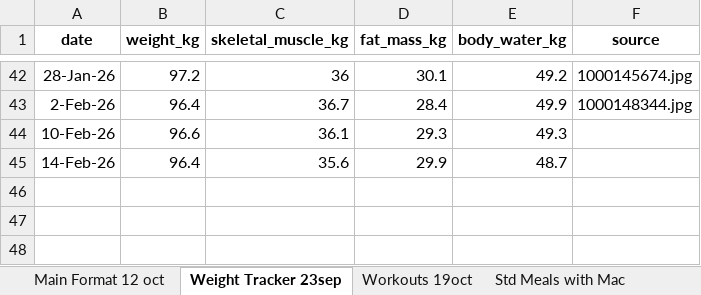
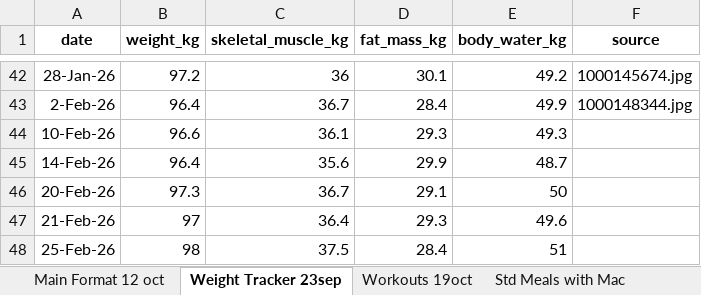
Before and after one commit to thestresspill/health_tracker, an Excel workbook: Food Log Main.xlsx, sheet Weight Tracker 23sep, drawn as a sheet; only a part is shown, gaps mark what is left out; values as stored, in another font and other column widths than the file's, no borders; the diff names each change by its address in the sheet, - before the commit and + after, or states it on an @@ line.

```diff
--- a/Food Log Main.xlsx (sheet Weight Tracker 23sep)
+++ b/Food Log Main.xlsx (sheet Weight Tracker 23sep)
+row 46: 20-Feb-26 | 97.3 | 36.7 | 29.1 | 50
+row 47: 21-Feb-26 | 97 | 36.4 | 29.3 | 49.6
+row 48: 25-Feb-26 | 98 | 37.5 | 28.4 | 51
```
Also changed, not shown: sheet Main Format 12 oct, sheet Workouts 19oct.
